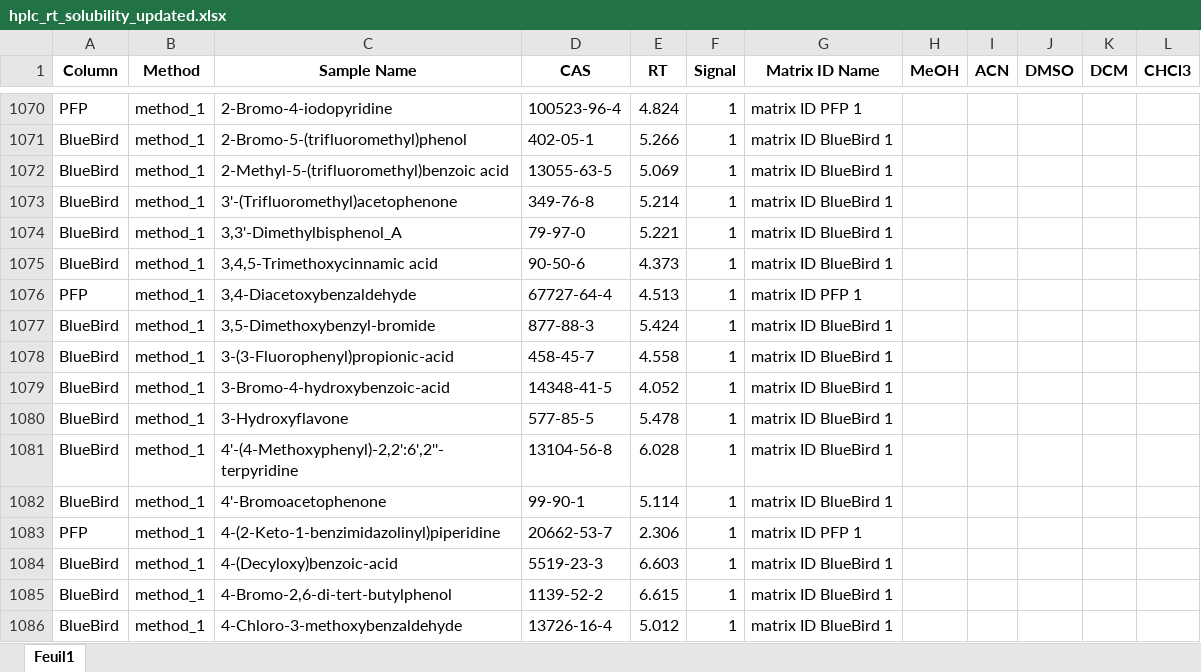
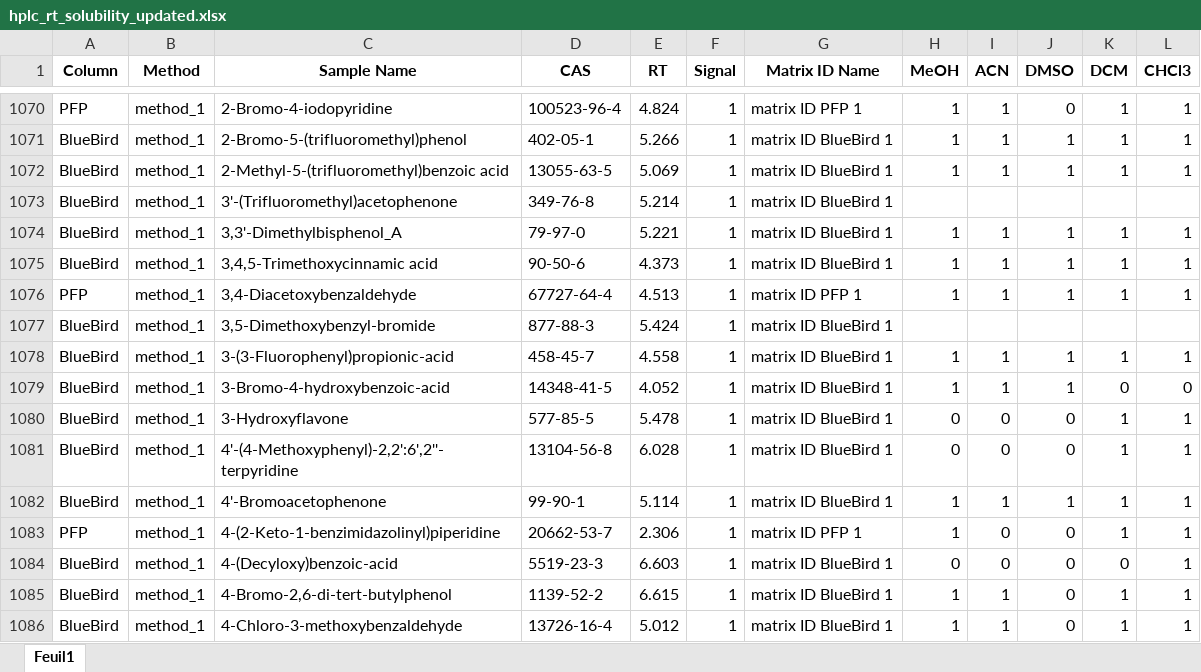
Before and after one commit to swisscatplus/solubility_prediction_nmr, an Excel workbook: data/interim/hplc_rt_solubility_updated.xlsx, sheet Feuil1, drawn as a sheet; only a part is shown, gaps mark what is left out; values as stored, in another font and other column widths than the file's, no borders; the diff covers the shown part only; the diff names each change by its address in the sheet, - before the commit and + after, or states it on an @@ line.

```diff
--- a/data/interim/hplc_rt_solubility_updated.xlsx (sheet Feuil1)
+++ b/data/interim/hplc_rt_solubility_updated.xlsx (sheet Feuil1)
-H1070:H1072 (MeOH): (empty)
+H1070:H1072 (MeOH): 1
-I1070:I1072 (ACN): (empty)
+I1070:I1072 (ACN): 1
-J1070 (DMSO): (empty)
+J1070 (DMSO): 0
-K1070:K1072 (DCM): (empty)
+K1070:K1072 (DCM): 1
-L1070:L1072 (CHCl3): (empty)
+L1070:L1072 (CHCl3): 1
-J1071:J1072 (DMSO): (empty)
+J1071:J1072 (DMSO): 1
-H1074:H1076 (MeOH): (empty)
+H1074:H1076 (MeOH): 1
-I1074:I1076 (ACN): (empty)
+I1074:I1076 (ACN): 1
-J1074:J1076 (DMSO): (empty)
+J1074:J1076 (DMSO): 1
-K1074:K1076 (DCM): (empty)
+K1074:K1076 (DCM): 1
-L1074:L1076 (CHCl3): (empty)
+L1074:L1076 (CHCl3): 1
-H1078:H1079 (MeOH): (empty)
+H1078:H1079 (MeOH): 1
-I1078:I1079 (ACN): (empty)
+I1078:I1079 (ACN): 1
-J1078:J1079 (DMSO): (empty)
+J1078:J1079 (DMSO): 1
-K1078 (DCM): (empty)
+K1078 (DCM): 1
-L1078 (CHCl3): (empty)
+L1078 (CHCl3): 1
-K1079 (DCM): (empty)
+K1079 (DCM): 0
-L1079 (CHCl3): (empty)
+L1079 (CHCl3): 0
-H1080:H1081 (MeOH): (empty)
+H1080:H1081 (MeOH): 0
-I1080:I1081 (ACN): (empty)
+I1080:I1081 (ACN): 0
-J1080:J1081 (DMSO): (empty)
+J1080:J1081 (DMSO): 0
-K1080:K1083 (DCM): (empty)
+K1080:K1083 (DCM): 1
-L1080:L1086 (CHCl3): (empty)
+L1080:L1086 (CHCl3): 1
-H1082:H1083 (MeOH): (empty)
+H1082:H1083 (MeOH): 1
-I1082 (ACN): (empty)
+I1082 (ACN): 1
-J1082 (DMSO): (empty)
+J1082 (DMSO): 1
-I1083:I1084 (ACN): (empty)
+I1083:I1084 (ACN): 0
-J1083:J1086 (DMSO): (empty)
+J1083:J1086 (DMSO): 0
-H1084 (MeOH): (empty)
+H1084 (MeOH): 0
-K1084 (DCM): (empty)
+K1084 (DCM): 0
-H1085:H1086 (MeOH): (empty)
+H1085:H1086 (MeOH): 1
-I1085:I1086 (ACN): (empty)
+I1085:I1086 (ACN): 1
-K1085:K1086 (DCM): (empty)
+K1085:K1086 (DCM): 1
```
Also changed, not shown: 105 edited cells elsewhere in this sheet, data/interim/molecules_unique_updated.xlsx, 51 other files.
